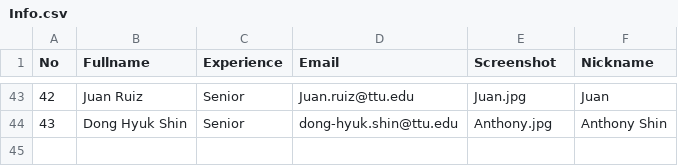
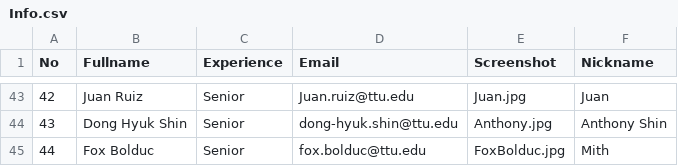
Before and after one commit to iDataVisualizationLab/CS4352_Fall2018, a CSV file: data/Info.csv, drawn as a sheet; only a part is shown, gaps mark what is left out; the diff names each change by its address in the sheet, - before the commit and + after, or states it on an @@ line.

Commit message:
Update Fox bolduc

```diff
--- a/data/Info.csv
+++ b/data/Info.csv
+row 45: 44 | Fox Bolduc | Senior | fox.bolduc@ttu.edu | FoxBolduc.jpg | Mith
```
Also changed, not shown: 1 other file.
